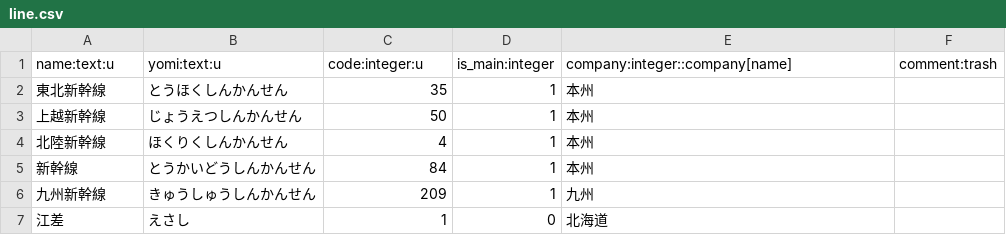
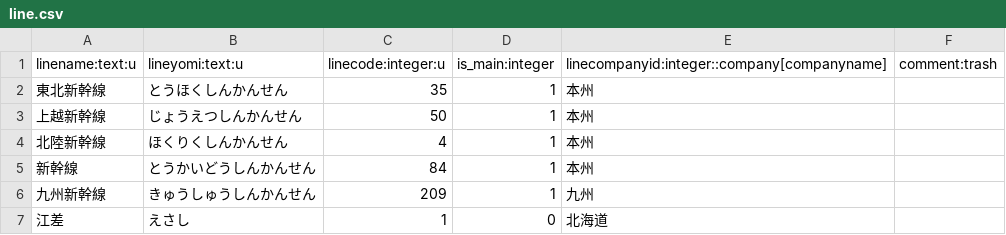
Before and after one commit to xkikeg/ares, a CSV file: data/line.csv, drawn as a sheet; only a part is shown.

```diff
--- a/data/line.csv
+++ b/data/line.csv
@@ -1,2 +1,2 @@
-"name:text:u","yomi:text:u","code:integer:u","is_main:integer","company:integer::company[name]","comment:trash"
+"linename:text:u","lineyomi:text:u","linecode:integer:u","is_main:integer","linecompanyid:integer::company[companyname]","comment:trash"
 "東北新幹線","とうほくしんかんせん",35,1,"本州",
```
Also changed, not shown: data/city.csv, data/kilo.csv, 6 other files.
